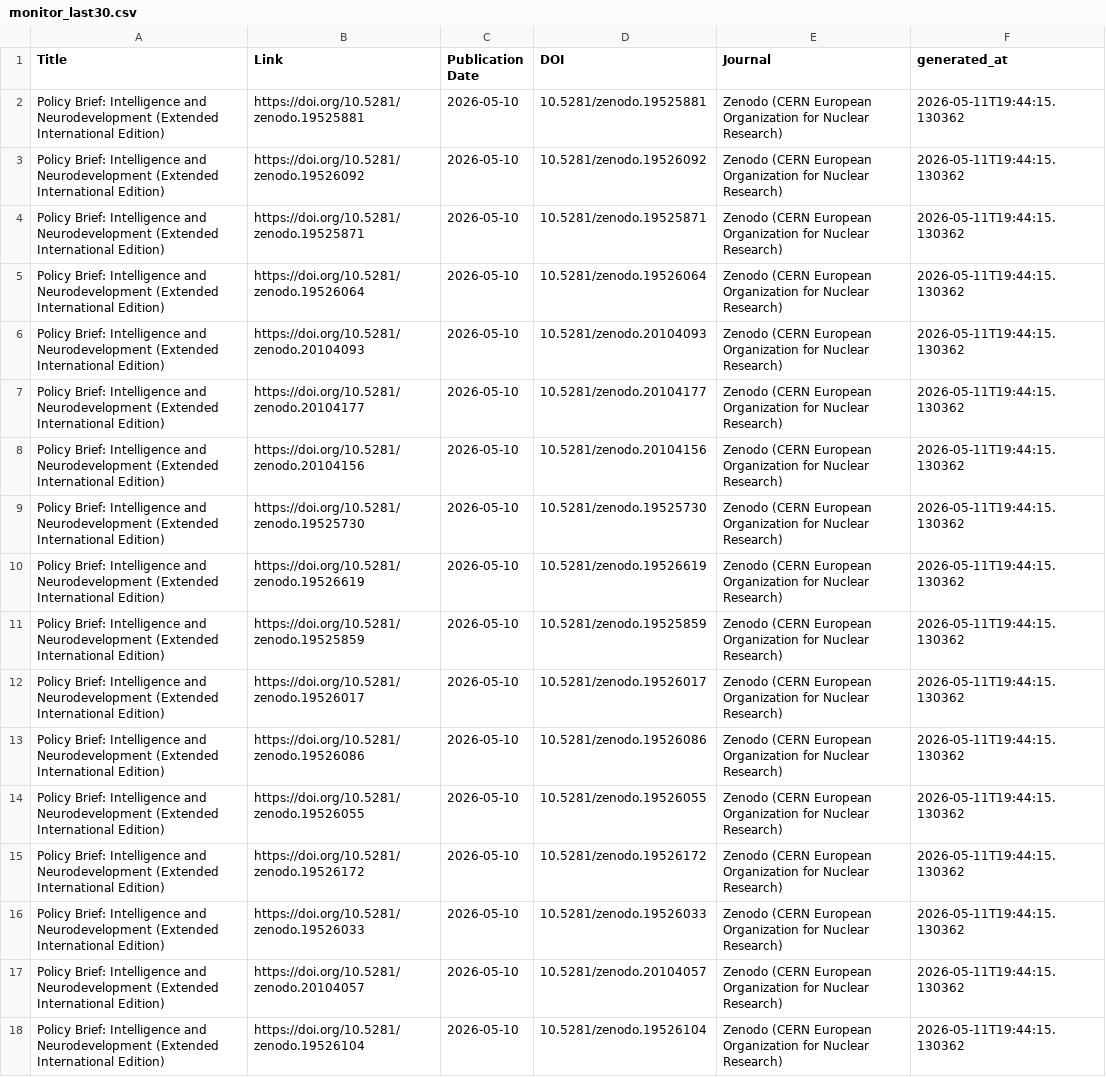
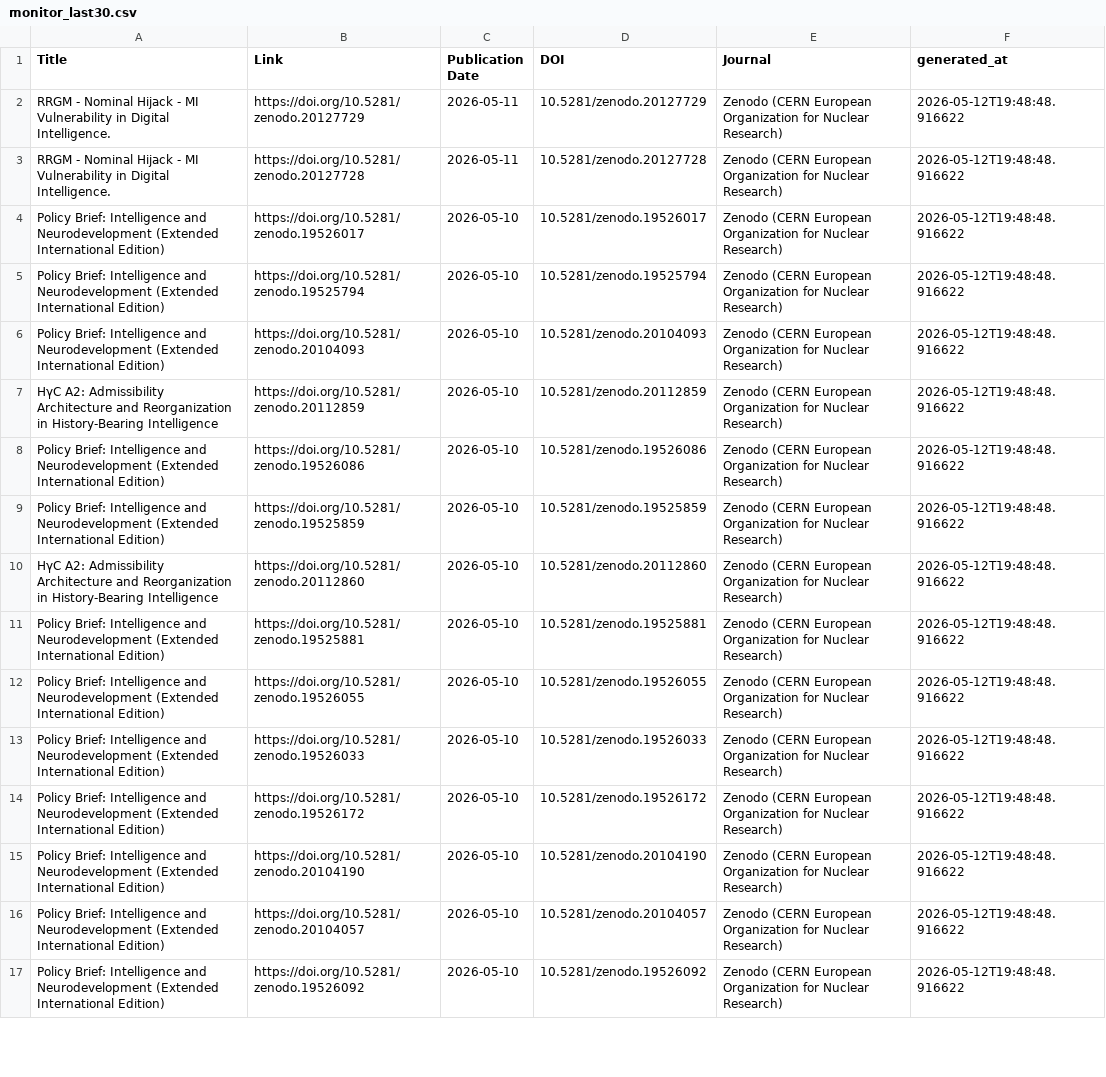
Before and after one commit to yusufaliozkan/zotero-intelligence-bibliography, a CSV file: monitor_last30.csv, drawn as a sheet; only a part is shown; removed rows and columns are numbered as before the commit, all else as after; the diff covers the shown part only; the diff names each change by its address in the sheet, - before the commit and + after, or states it on an @@ line.

Commit message:
Update monitor results

```diff
--- a/monitor_last30.csv
+++ b/monitor_last30.csv
-A2:A3 (Title): Policy Brief: Intelligence and Neurodevelopment (Extended International Edition)
+A2:A3 (Title): RRGM - Nominal Hijack - MI Vulnerability in Digital Intelligence.
-B2 (Link): https://doi.org/10.5281/zenodo.19525881
+B2 (Link): https://doi.org/10.5281/zenodo.20127729
-C2:C3 (Publication Date): 2026-05-10
+C2:C3 (Publication Date): 2026-05-11
-D2 (DOI): 10.5281/zenodo.19525881
+D2 (DOI): 10.5281/zenodo.20127729
-F2:F6 (generated_at): 2026-05-11T19:44:15.130362
+F2:F6 (generated_at): 2026-05-12T19:48:48.916622
-B3 (Link): https://doi.org/10.5281/zenodo.19526092
+B3 (Link): https://doi.org/10.5281/zenodo.20127728
-D3 (DOI): 10.5281/zenodo.19526092
+D3 (DOI): 10.5281/zenodo.20127728
-B4 (Link): https://doi.org/10.5281/zenodo.19525871
+B4 (Link): https://doi.org/10.5281/zenodo.19526017
-D4 (DOI): 10.5281/zenodo.19525871
+D4 (DOI): 10.5281/zenodo.19526017
-B5 (Link): https://doi.org/10.5281/zenodo.19526064
+B5 (Link): https://doi.org/10.5281/zenodo.19525794
-D5 (DOI): 10.5281/zenodo.19526064
+D5 (DOI): 10.5281/zenodo.19525794
-row 7: Policy Brief: Intelligence and Neurodevelopment (Extended International Edition) | https://doi.org/10.5281/zenodo.20104177 | 2026-05-10 | 10.5281/zenodo.20104177 | Zenodo (CERN European Organization for Nuclear Research) | 2026-05-11T19:44:15.130362
-A7 (Title): Policy Brief: Intelligence and Neurodevelopment (Extended International Edition)
+A7 (Title): HγC A2: Admissibility Architecture and Reorganization in History-Bearing Intelligence
-B7 (Link): https://doi.org/10.5281/zenodo.20104156
+B7 (Link): https://doi.org/10.5281/zenodo.20112859
-D7 (DOI): 10.5281/zenodo.20104156
+D7 (DOI): 10.5281/zenodo.20112859
-F7 (generated_at): 2026-05-11T19:44:15.130362
+F7 (generated_at): 2026-05-12T19:48:48.916622
-row 9: Policy Brief: Intelligence and Neurodevelopment (Extended International Edition) | https://doi.org/10.5281/zenodo.19525730 | 2026-05-10 | 10.5281/zenodo.19525730 | Zenodo (CERN European Organization for Nuclear Research) | 2026-05-11T19:44:15.130362
-B8 (Link): https://doi.org/10.5281/zenodo.19526619
+B8 (Link): https://doi.org/10.5281/zenodo.19526086
-D8 (DOI): 10.5281/zenodo.19526619
+D8 (DOI): 10.5281/zenodo.19526086
-F8:F12 (generated_at): 2026-05-11T19:44:15.130362
+F8:F12 (generated_at): 2026-05-12T19:48:48.916622
-A10 (Title): Policy Brief: Intelligence and Neurodevelopment (Extended International Edition)
+A10 (Title): HγC A2: Admissibility Architecture and Reorganization in History-Bearing Intelligence
-B10 (Link): https://doi.org/10.5281/zenodo.19526017
+B10 (Link): https://doi.org/10.5281/zenodo.20112860
-D10 (DOI): 10.5281/zenodo.19526017
+D10 (DOI): 10.5281/zenodo.20112860
-B11 (Link): https://doi.org/10.5281/zenodo.19526086
+B11 (Link): https://doi.org/10.5281/zenodo.19525881
-D11 (DOI): 10.5281/zenodo.19526086
+D11 (DOI): 10.5281/zenodo.19525881
+row 13: Policy Brief: Intelligence and Neurodevelopment (Extended International Edition) | https://doi.org/10.5281/zenodo.19526033 | 2026-05-10 | 10.5281/zenodo.19526033 | Zenodo (CERN European Organization for Nuclear Research) | 2026-05-12T19:48:48.916622
-F14:F17 (generated_at): 2026-05-11T19:44:15.130362
+F14:F17 (generated_at): 2026-05-12T19:48:48.916622
-B15 (Link): https://doi.org/10.5281/zenodo.19526033
+B15 (Link): https://doi.org/10.5281/zenodo.20104190
-D15 (DOI): 10.5281/zenodo.19526033
+D15 (DOI): 10.5281/zenodo.20104190
-B17 (Link): https://doi.org/10.5281/zenodo.19526104
+B17 (Link): https://doi.org/10.5281/zenodo.19526092
-D17 (DOI): 10.5281/zenodo.19526104
+D17 (DOI): 10.5281/zenodo.19526092
```
Also changed, not shown: 2 added rows, 2 removed rows and 14 edited cells elsewhere in this file, monitor_podcasts.csv.
